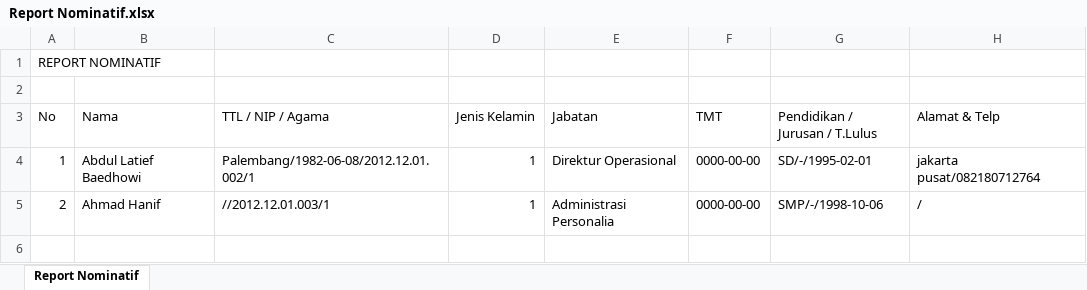
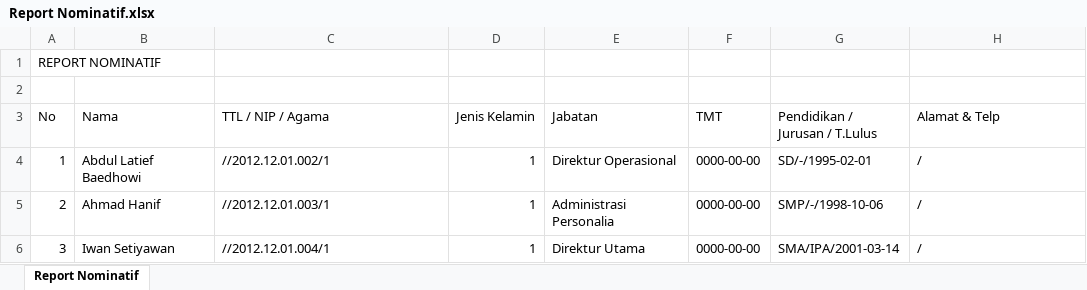
Before and after one commit to FadelNurAkhmad/Simpeg_PT_Gramasurya, an Excel workbook: assets/excel/Report Nominatif.xlsx, sheet Report Nominatif, drawn as a sheet; values as stored, in another font and other column widths than the file's, no borders; the diff names each change by its address in the sheet, - before the commit and + after, or states it on an @@ line.

```diff
--- a/assets/excel/Report Nominatif.xlsx (sheet Report Nominatif)
+++ b/assets/excel/Report Nominatif.xlsx (sheet Report Nominatif)
-C4 (TTL / NIP / Agama): Palembang/1982-06-08/2012.12.01.002/1
+C4 (TTL / NIP / Agama): //2012.12.01.002/1
-H4 (Alamat & Telp): jakarta pusat/082180712764
+H4 (Alamat & Telp): /
+row 6: 3 | Iwan Setiyawan | //2012.12.01.004/1 | 1 | Direktur Utama | 0000-00-00 | SMA/IPA/2001-03-14 | /
```
Also changed, not shown: assets/excel/Daftar Pegawai.xlsx, assets/excel/Report Bezetting.xlsx, 2 other files.
